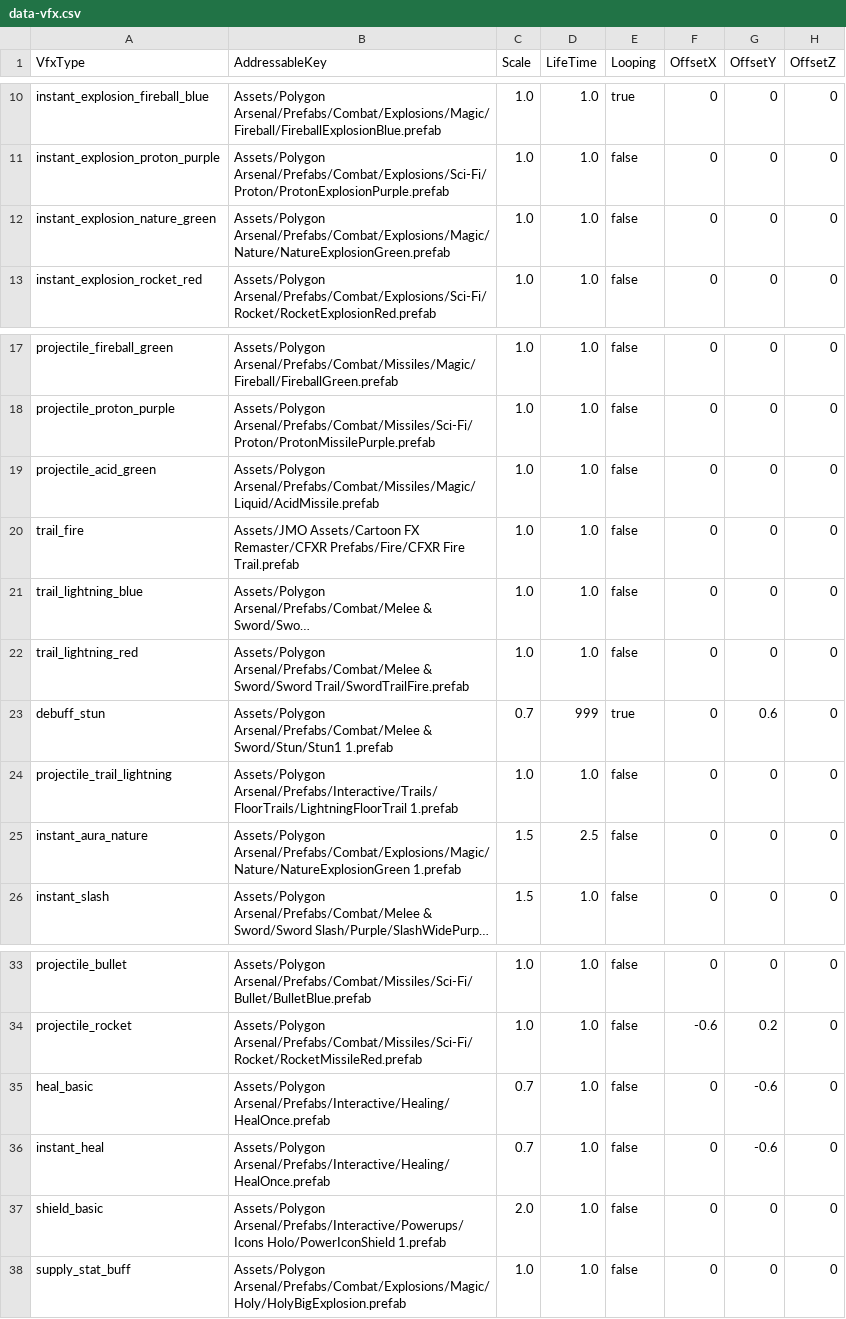
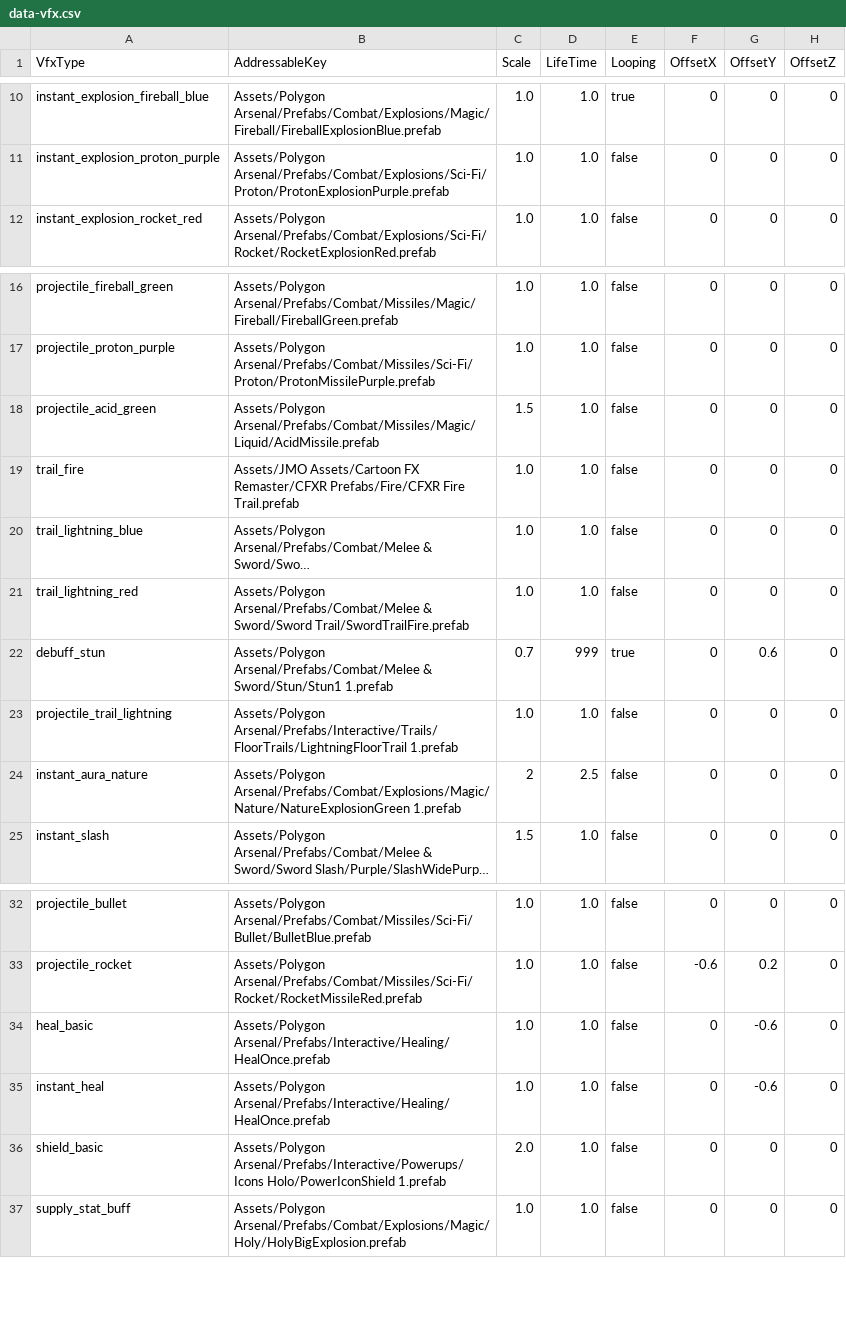
Before and after one commit to wylee-hadeul/zombie-truck-squad-webgl, a CSV file: StreamingAssets/data-vfx.csv, drawn as a sheet; only a part is shown, gaps mark what is left out; long unchanged cells end in …; removed rows and columns are numbered as before the commit, all else as after; the diff names each change by its address in the sheet, - before the commit and + after, or states it on an @@ line.

```diff
--- a/StreamingAssets/data-vfx.csv
+++ b/StreamingAssets/data-vfx.csv
-row 12: instant_explosion_nature_green | Assets/Polygon Arsenal/Prefabs/Combat/Explosions/Magic/Nature/NatureExplosionGreen.prefab | 1.0 | 1.0 | false | 0 | 0 | 0
-C18 (Scale): 1.0
+C18 (Scale): 1.5
-C24 (Scale): 1.5
+C24 (Scale): 2
-C34:C35 (Scale): 0.7
+C34:C35 (Scale): 1.0
```
Also changed, not shown: StreamingAssets/data-skill-chain.csv, StreamingAssets/data-sound.csv, 9 other files.
